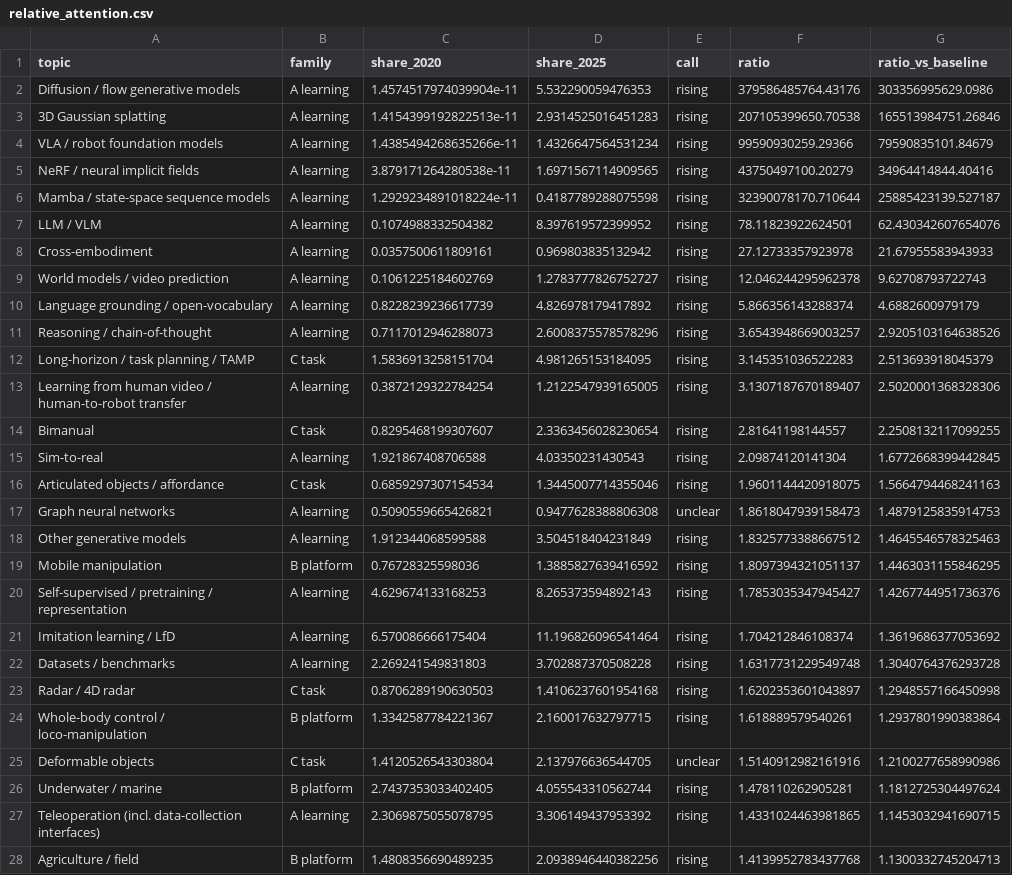
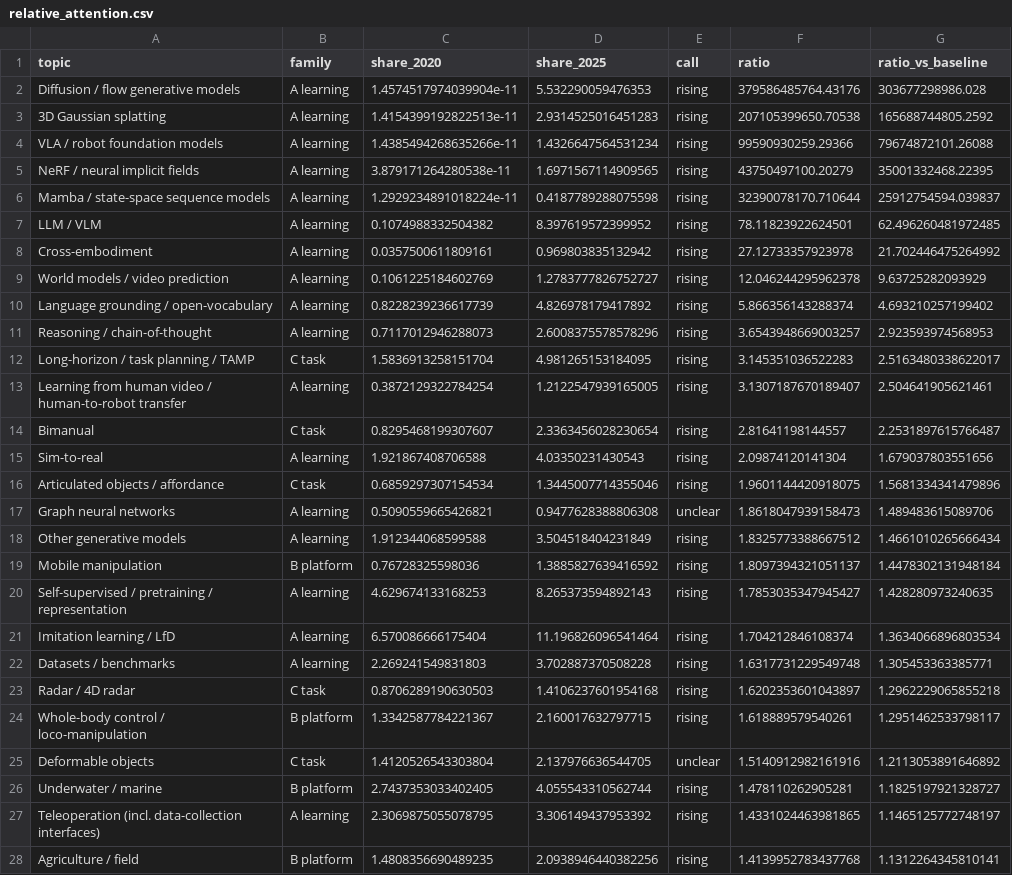
Before and after one commit to HuYicheng/robotics-topic-trends, a CSV file: results/relative_attention.csv, drawn as a sheet; only a part is shown; the diff covers the shown part only; the diff names each change by its address in the sheet, - before the commit and + after, or states it on an @@ line.

```diff
--- a/results/relative_attention.csv
+++ b/results/relative_attention.csv
-G2 (ratio_vs_baseline): 303356995629.0986
+G2 (ratio_vs_baseline): 303677298986.028
-G3 (ratio_vs_baseline): 165513984751.26846
+G3 (ratio_vs_baseline): 165688744805.2592
-G4 (ratio_vs_baseline): 79590835101.84679
+G4 (ratio_vs_baseline): 79674872101.26088
-G5 (ratio_vs_baseline): 34964414844.40416
+G5 (ratio_vs_baseline): 35001332468.22395
-G6 (ratio_vs_baseline): 25885423139.527187
+G6 (ratio_vs_baseline): 25912754594.039837
-G7 (ratio_vs_baseline): 62.430342607654076
+G7 (ratio_vs_baseline): 62.496260481972485
-G8 (ratio_vs_baseline): 21.67955583943933
+G8 (ratio_vs_baseline): 21.702446475264992
-G9 (ratio_vs_baseline): 9.62708793722743
+G9 (ratio_vs_baseline): 9.63725282093929
-G10 (ratio_vs_baseline): 4.6882600979179
+G10 (ratio_vs_baseline): 4.693210257199402
-G11 (ratio_vs_baseline): 2.9205103164638526
+G11 (ratio_vs_baseline): 2.923593974568953
-G12 (ratio_vs_baseline): 2.513693918045379
+G12 (ratio_vs_baseline): 2.5163480338622017
-G13 (ratio_vs_baseline): 2.5020001368328306
+G13 (ratio_vs_baseline): 2.504641905621461
-G14 (ratio_vs_baseline): 2.2508132117099255
+G14 (ratio_vs_baseline): 2.2531897615766487
-G15 (ratio_vs_baseline): 1.6772668399442845
+G15 (ratio_vs_baseline): 1.679037803551656
-G16 (ratio_vs_baseline): 1.5664794468241163
+G16 (ratio_vs_baseline): 1.5681334341479896
-G17 (ratio_vs_baseline): 1.4879125835914753
+G17 (ratio_vs_baseline): 1.489483615089706
-G18 (ratio_vs_baseline): 1.4645546578325463
+G18 (ratio_vs_baseline): 1.4661010265666434
-G19 (ratio_vs_baseline): 1.4463031155846295
+G19 (ratio_vs_baseline): 1.4478302131948184
-G20 (ratio_vs_baseline): 1.4267744951736376
+G20 (ratio_vs_baseline): 1.428280973240635
-G21 (ratio_vs_baseline): 1.3619686377053692
+G21 (ratio_vs_baseline): 1.3634066896803534
-G22 (ratio_vs_baseline): 1.3040764376293728
+G22 (ratio_vs_baseline): 1.305453363385771
-G23 (ratio_vs_baseline): 1.2948557166450998
+G23 (ratio_vs_baseline): 1.2962229065855218
-G24 (ratio_vs_baseline): 1.2937801990383864
+G24 (ratio_vs_baseline): 1.2951462533798117
-G25 (ratio_vs_baseline): 1.2100277658990986
+G25 (ratio_vs_baseline): 1.2113053891646892
-G26 (ratio_vs_baseline): 1.1812725304497624
+G26 (ratio_vs_baseline): 1.1825197921328727
-G27 (ratio_vs_baseline): 1.1453032941690715
+G27 (ratio_vs_baseline): 1.1465125772748197
-G28 (ratio_vs_baseline): 1.1300332745204713
+G28 (ratio_vs_baseline): 1.1312264345810141
```
Also changed, not shown: 1 added row, 1 removed row and 44 edited cells elsewhere in this file, results/method_penetration.csv, results/ngrams_2025_vs_2020.csv, 22 other files.
